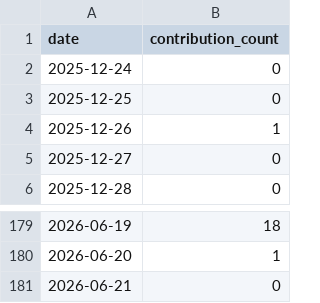
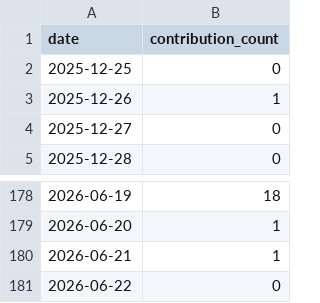
Before and after one commit to Zerius7733/Zerius7733, a CSV file: img/coding-days-180d.csv, drawn as a sheet; only a part is shown, gaps mark what is left out.

```diff
--- a/img/coding-days-180d.csv
+++ b/img/coding-days-180d.csv
@@ -1,3 +1,2 @@
 date,contribution_count
-2025-12-24,0
 2025-12-25,0
@@ -180,2 +179,3 @@ date,contribution_count
 2026-06-20,1
-2026-06-21,0
+2026-06-21,1
+2026-06-22,0
```
Also changed, not shown: img/coding-days-365d.csv, img/coding-days-90d.csv, 8 other files.
